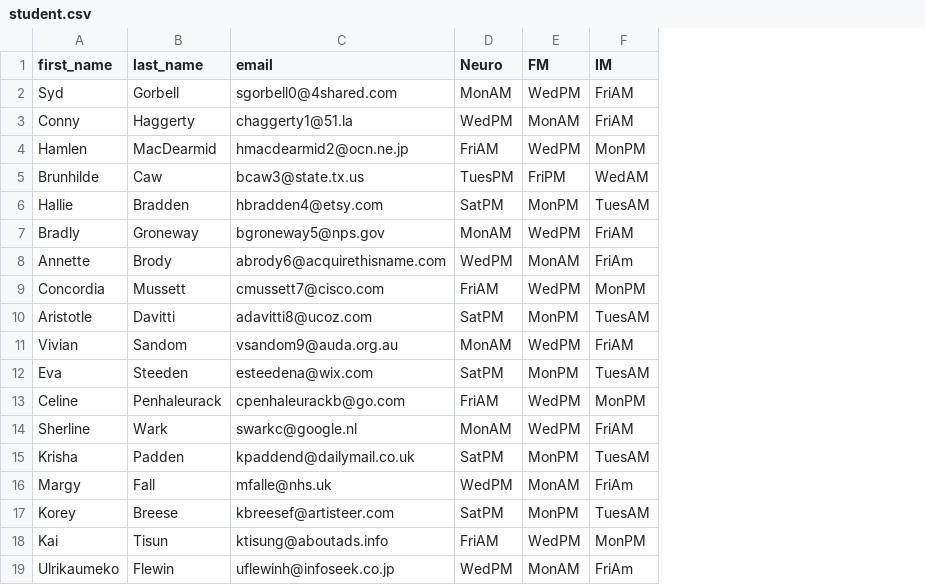
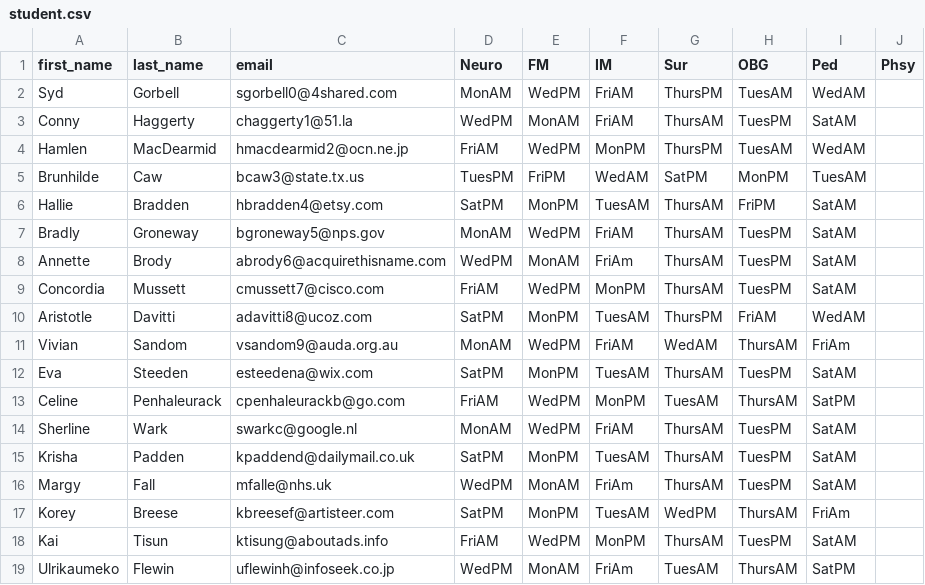
Before and after one commit to zalaniz2/LIC, a CSV file: src/main/resources/student.csv, drawn as a sheet; the diff names each change by its address in the sheet, - before the commit and + after, or states it on an @@ line.

Commit message:
UC06- Imporved export excel schedule format (part 3)

```diff
--- a/src/main/resources/student.csv
+++ b/src/main/resources/student.csv
+column G (Sur), rows 2-19: ThursPM | ThursAM | ThursPM | SatPM | ThursAM | ThursAM | ThursAM | ThursAM | ThursPM | WedAM | ThursAM | TuesAM | ThursAM | ThursAM | ThursAM | WedPM | ThursAM | TuesAM
+column H (OBG), rows 2-19: TuesAM | TuesPM | TuesAM | MonPM | FriPM | TuesPM | TuesPM | TuesPM | FriAM | ThursAM | TuesPM | ThursAM | TuesPM | TuesPM | TuesPM | ThursAM | TuesPM | ThursAM
+column I (Ped), rows 2-19: WedAM | SatAM | WedAM | TuesAM | SatAM | SatAM | SatAM | SatAM | WedAM | FriAm | SatAM | SatPM | SatAM | SatAM | SatAM | FriAm | SatAM | SatPM
+column J (Phsy), empty
```
Also changed, not shown: 3 other files.
